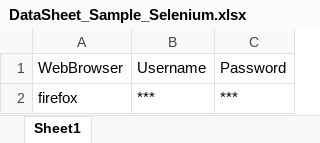
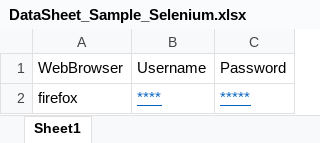
Before and after one commit to gabasidharth/sample_selenium, an Excel workbook: DataSheet/DataSheet_Sample_Selenium.xlsx, sheet Sheet1, drawn as a sheet; values as stored, in another font and other column widths than the file's, no borders; the diff names each change by its address in the sheet, - before the commit and + after, or states it on an @@ line.

```diff
--- a/DataSheet/DataSheet_Sample_Selenium.xlsx (sheet Sheet1)
+++ b/DataSheet/DataSheet_Sample_Selenium.xlsx (sheet Sheet1)
-B2: ***
+B2: ****
@@ B2:C2 underline: off → on, text colour: black → #0563C1 @@
-C2: ***
+C2: *****
```
Also changed, not shown: 5 other files.
